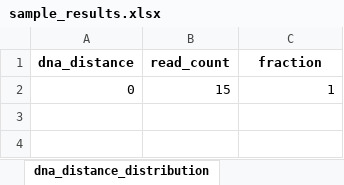
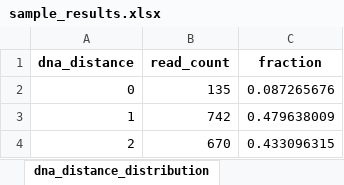
Before and after one commit to Nicholas-Krasnow/LoopSeq, an Excel workbook: demo/rep1_startWT_E_demo/output/sample_results.xlsx, sheet dna_distance_distribution, drawn as a sheet; values as stored, in another font and other column widths than the file's, no borders; the diff names each change by its address in the sheet, - before the commit and + after, or states it on an @@ line.

```diff
--- a/demo/rep1_startWT_E_demo/output/sample_results.xlsx (sheet dna_distance_distribution)
+++ b/demo/rep1_startWT_E_demo/output/sample_results.xlsx (sheet dna_distance_distribution)
-B2 (read_count): 15
+B2 (read_count): 135
-C2 (fraction): 1
+C2 (fraction): 0.087265676
+row 3: 1 | 742 | 0.479638009
+row 4: 2 | 670 | 0.433096315
```
Also changed, not shown: sheet plotted_mutation_sets, sheet mutation_set_categories, 10 other files.
